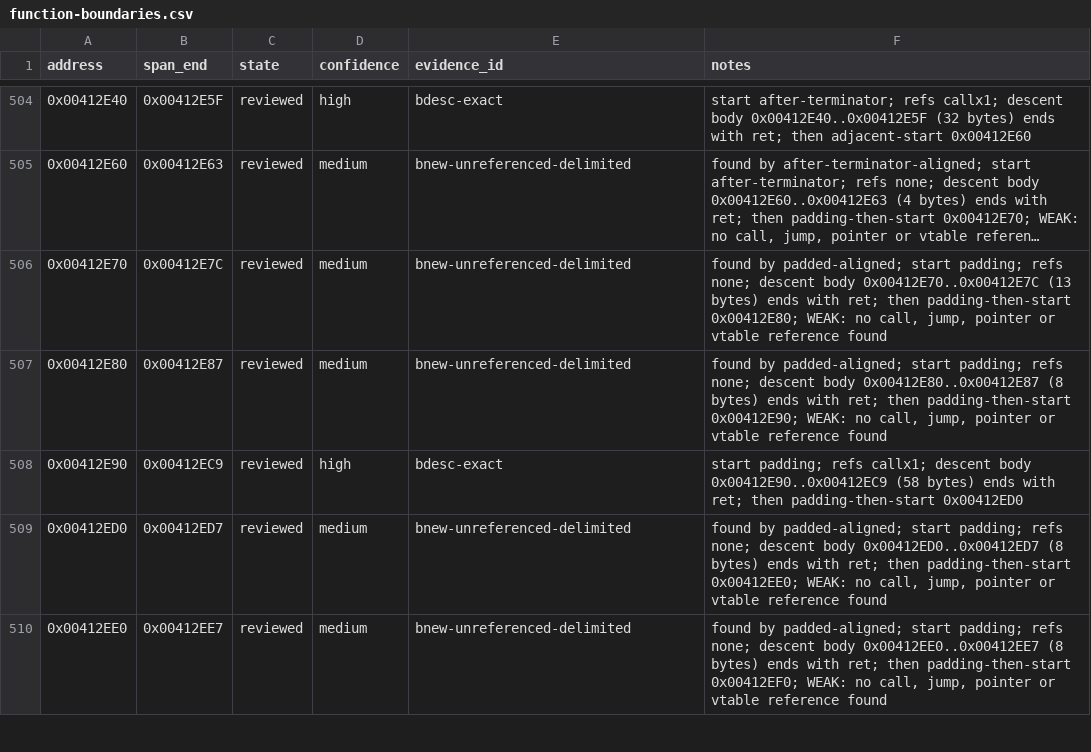
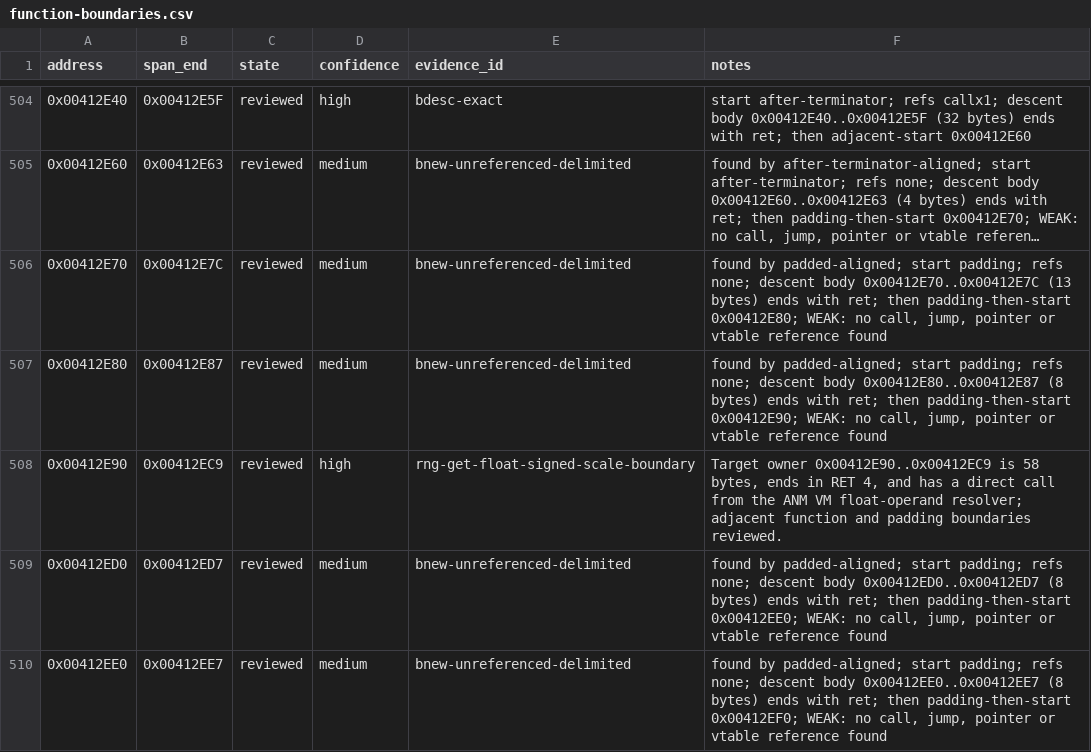
Before and after one commit to N0zoM1z0/th128, a CSV file: config/function-boundaries.csv, drawn as a sheet; only a part is shown, gaps mark what is left out; long unchanged cells end in ….

```diff
--- a/config/function-boundaries.csv
+++ b/config/function-boundaries.csv
@@ -507,3 +507,3 @@ address,span_end,state,confidence,evidence_id,notes
 0x00412E80,0x00412E87,reviewed,medium,bnew-unreferenced-delimited,"found by padded-aligned; start padding; refs none; descent body 0x00412E80..0x00412E87 (8 bytes) ends with ret; then padding-then-start 0x00412E90; WEAK: no call, jump, pointer or vtable reference found"
-0x00412E90,0x00412EC9,reviewed,high,bdesc-exact,start padding; refs callx1; descent body 0x00412E90..0x00412EC9 (58 bytes) ends with ret; then padding-then-start 0x00412ED0
+0x00412E90,0x00412EC9,reviewed,high,rng-get-float-signed-scale-boundary,"Target owner 0x00412E90..0x00412EC9 is 58 bytes, ends in RET 4, and has a direct call from the ANM VM float-operand resolver; adjacent function and padding boundaries reviewed."
 0x00412ED0,0x00412ED7,reviewed,medium,bnew-unreferenced-delimited,"found by padded-aligned; start padding; refs none; descent body 0x00412ED0..0x00412ED7 (8 bytes) ends with ret; then padding-then-start 0x00412EE0; WEAK: no call, jump, pointer or vtable reference found"
```
Also changed, not shown: config/implemented.csv, config/matches.csv, 3 other files.
